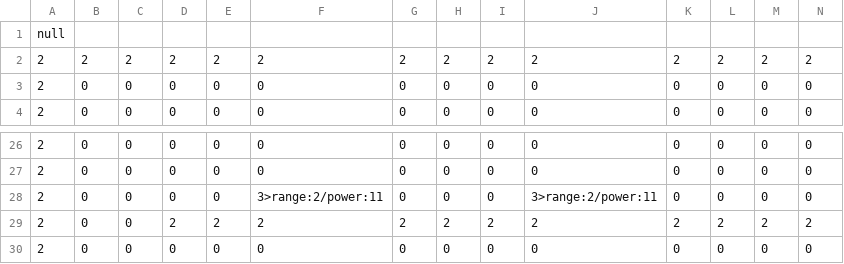
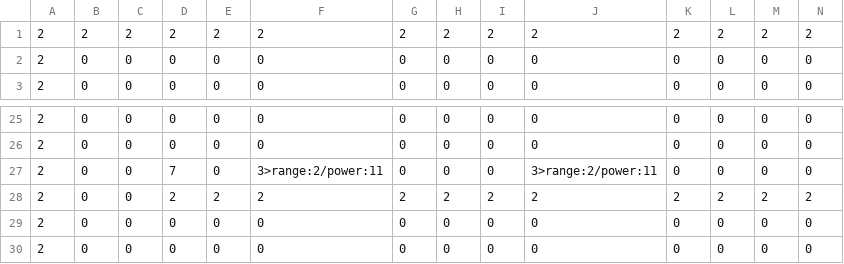
Before and after one commit to Roni2032/202410_BlastJump, a CSV file: media/Maps/Stage03.csv, drawn as a sheet; only a part is shown, gaps mark what is left out; the shorter side is filled out with more unchanged rows; removed rows and columns are numbered as before the commit, all else as after; rows hold the shown columns only; the diff names each change by its address in the sheet, - before the commit and + after, or states it on an @@ line.

Commit message:
Stage04をStage03にリネーム

```diff
--- a/media/Maps/Stage03.csv
+++ b/media/Maps/Stage03.csv
-row 1: null
-D27: 0
+D27: 7
```
Also changed, not shown: 2 other files.
